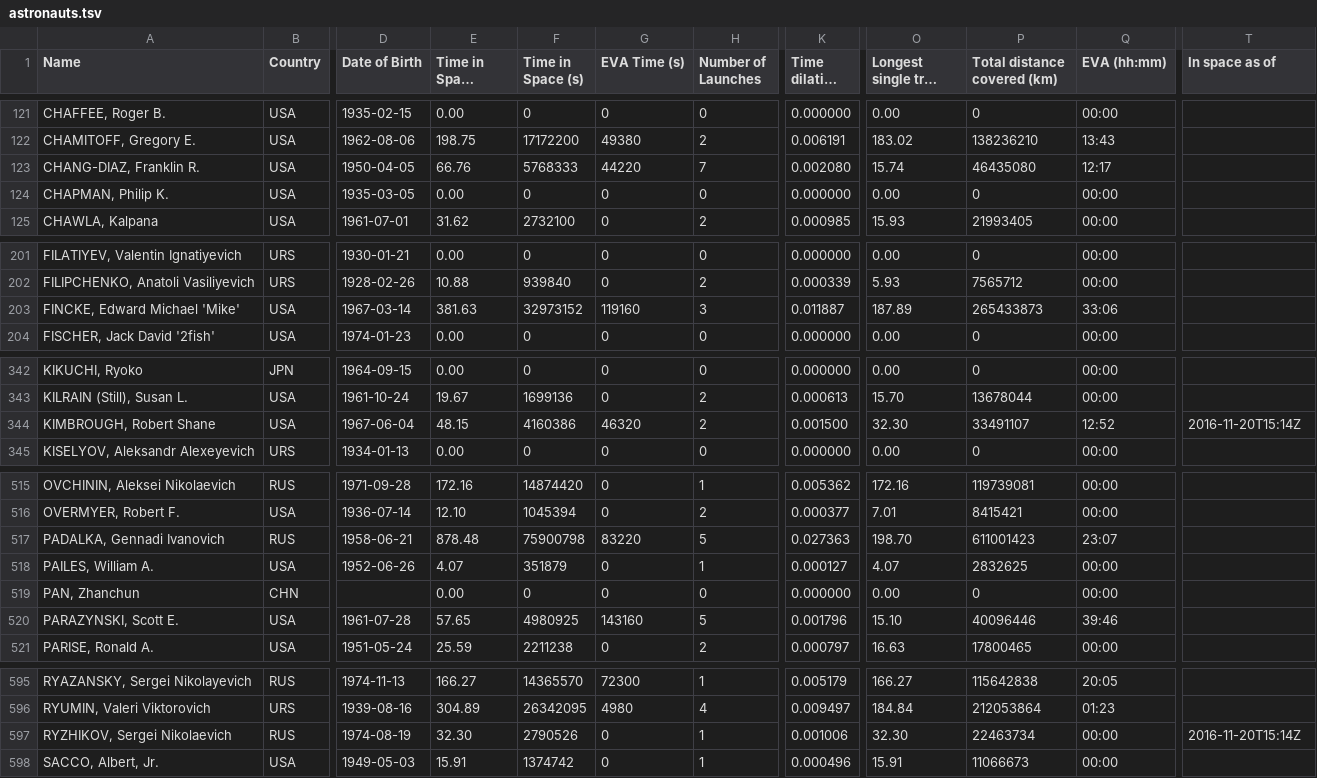
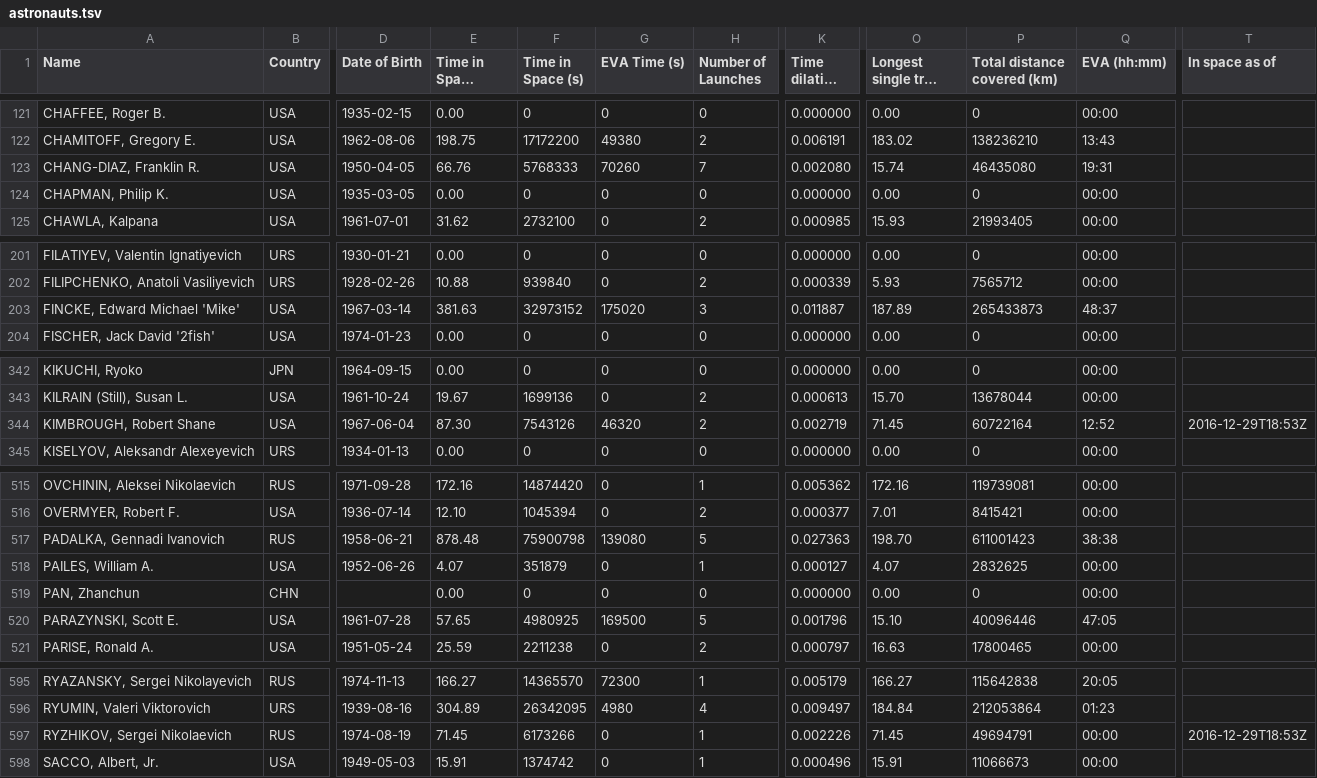
Before and after one commit to cosmos-book/cosmos-book.github.io, a TSV file: human-spaceflight/data/processed/astronauts.tsv, drawn as a sheet; only a part is shown, gaps mark what is left out; long unchanged cells end in …; the diff covers the shown part only; the diff names each change by its address in the sheet, - before the commit and + after, or states it on an @@ line.

```diff
--- a/human-spaceflight/data/processed/astronauts.tsv
+++ b/human-spaceflight/data/processed/astronauts.tsv
-G123 (EVA Time (s)): 44220
+G123 (EVA Time (s)): 70260
-Q123 (EVA (hh:mm)): 12:17
+Q123 (EVA (hh:mm)): 19:31
-G203 (EVA Time (s)): 119160
+G203 (EVA Time (s)): 175020
-Q203 (EVA (hh:mm)): 33:06
+Q203 (EVA (hh:mm)): 48:37
-E344 (Time in Space (days)): 48.15
+E344 (Time in Space (days)): 87.30
-F344 (Time in Space (s)): 4160386
+F344 (Time in Space (s)): 7543126
-K344 (Time dilation (s)): 0.001500
+K344 (Time dilation (s)): 0.002719
-O344 (Longest single trip (days)): 32.30
+O344 (Longest single trip (days)): 71.45
-P344 (Total distance covered (km)): 33491107
+P344 (Total distance covered (km)): 60722164
-T344 (In space as of): 2016-11-20T15:14Z
+T344 (In space as of): 2016-12-29T18:53Z
-G517 (EVA Time (s)): 83220
+G517 (EVA Time (s)): 139080
-Q517 (EVA (hh:mm)): 23:07
+Q517 (EVA (hh:mm)): 38:38
-G520 (EVA Time (s)): 143160
+G520 (EVA Time (s)): 169500
-Q520 (EVA (hh:mm)): 39:46
+Q520 (EVA (hh:mm)): 47:05
-E597 (Time in Space (days)): 32.30
+E597 (Time in Space (days)): 71.45
-F597 (Time in Space (s)): 2790526
+F597 (Time in Space (s)): 6173266
-K597 (Time dilation (s)): 0.001006
+K597 (Time dilation (s)): 0.002226
-O597 (Longest single trip (days)): 32.30
+O597 (Longest single trip (days)): 71.45
-P597 (Total distance covered (km)): 22463734
+P597 (Total distance covered (km)): 49694791
-T597 (In space as of): 2016-11-20T15:14Z
+T597 (In space as of): 2016-12-29T18:53Z
```
Also changed, not shown: 43 edited cells elsewhere in this file, 19 other files.
